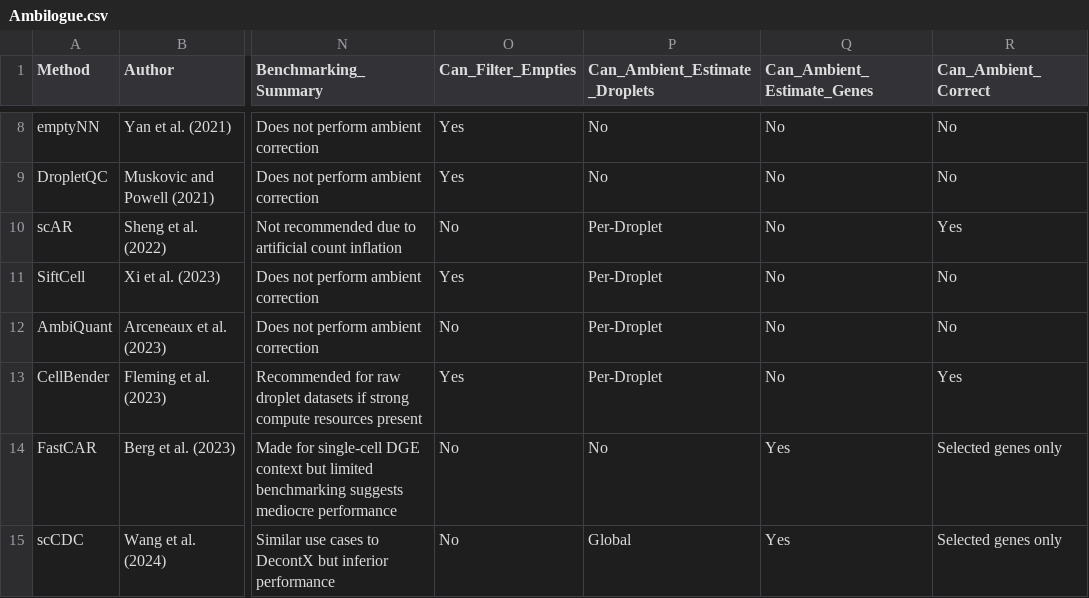
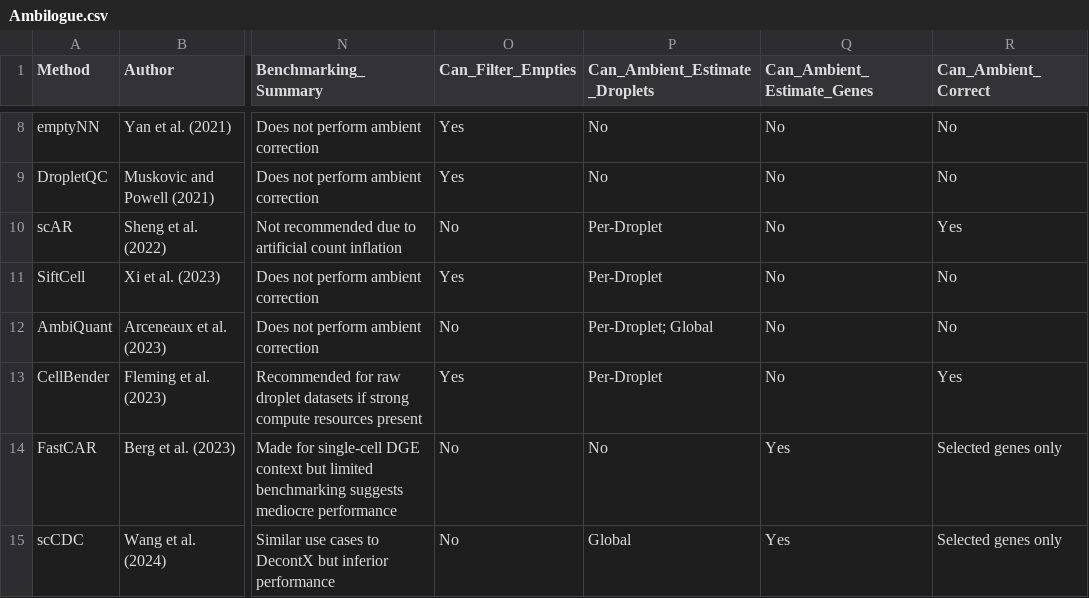
Before and after one commit to Oshlack/Ambilogue, a CSV file: Ambilogue.csv, drawn as a sheet; only a part is shown, gaps mark what is left out; the diff names each change by its address in the sheet, - before the commit and + after, or states it on an @@ line.

Commit message:
update to multi badges in the estimation column

```diff
--- a/Ambilogue.csv
+++ b/Ambilogue.csv
-P12 (Can_Ambient_Estimate_Droplets): Per-Droplet
+P12 (Can_Ambient_Estimate_Droplets): Per-Droplet; Global
```
